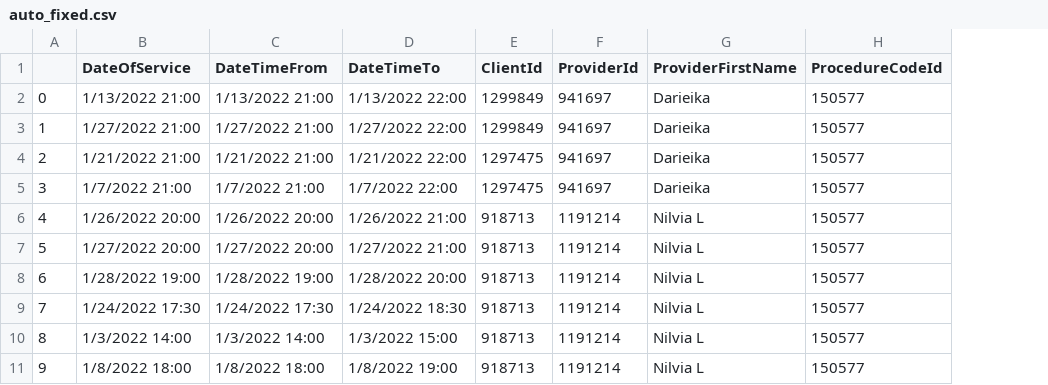
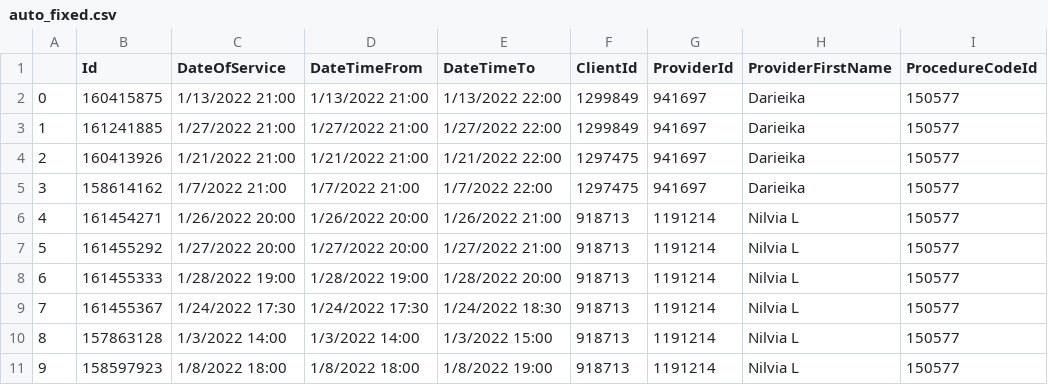
Before and after one commit to JavierOramas/Report_system, a CSV file: auto_fixed.csv, drawn as a sheet; only a part is shown; the diff names each change by its address in the sheet, - before the commit and + after, or states it on an @@ line.

```diff
--- a/auto_fixed.csv
+++ b/auto_fixed.csv
+column B (Id), rows 2-11: 160415875 | 161241885 | 160413926 | 158614162 | 161454271 | 161455292 | 161455333 | 161455367 | 157863128 | 158597923
```
Also changed, not shown: supervisors_data.csv, 11 other files.
